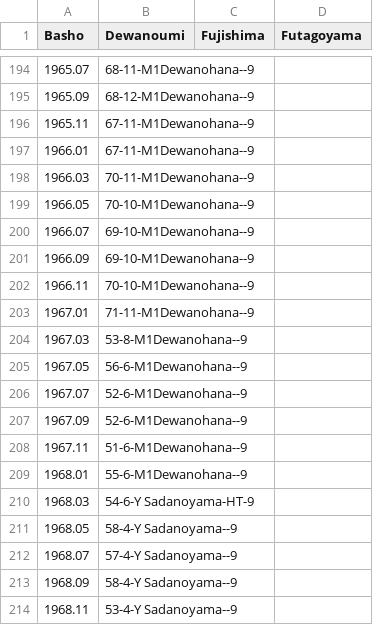
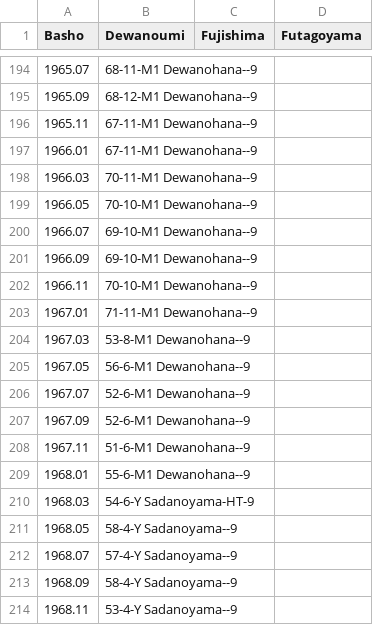
Before and after one commit to andre1670/sumo-heya-chart, a CSV file: chart.csv, drawn as a sheet; only a part is shown, gaps mark what is left out; the diff covers the shown part only.

```diff
--- a/chart.csv
+++ b/chart.csv
@@ -194,17 +194,17 @@ Basho,Dewanoumi,Fujishima,Futagoyama
-1965.07,68-11-M1Dewanohana--9,,
-1965.09,68-12-M1Dewanohana--9,,
-1965.11,67-11-M1Dewanohana--9,,
-1966.01,67-11-M1Dewanohana--9,,
-1966.03,70-11-M1Dewanohana--9,,
-1966.05,70-10-M1Dewanohana--9,,
-1966.07,69-10-M1Dewanohana--9,,
-1966.09,69-10-M1Dewanohana--9,,
-1966.11,70-10-M1Dewanohana--9,,
-1967.01,71-11-M1Dewanohana--9,,
-1967.03,53-8-M1Dewanohana--9,,
-1967.05,56-6-M1Dewanohana--9,,
-1967.07,52-6-M1Dewanohana--9,,
-1967.09,52-6-M1Dewanohana--9,,
-1967.11,51-6-M1Dewanohana--9,,
-1968.01,55-6-M1Dewanohana--9,,
+1965.07,68-11-M1 Dewanohana--9,,
+1965.09,68-12-M1 Dewanohana--9,,
+1965.11,67-11-M1 Dewanohana--9,,
+1966.01,67-11-M1 Dewanohana--9,,
+1966.03,70-11-M1 Dewanohana--9,,
+1966.05,70-10-M1 Dewanohana--9,,
+1966.07,69-10-M1 Dewanohana--9,,
+1966.09,69-10-M1 Dewanohana--9,,
+1966.11,70-10-M1 Dewanohana--9,,
+1967.01,71-11-M1 Dewanohana--9,,
+1967.03,53-8-M1 Dewanohana--9,,
+1967.05,56-6-M1 Dewanohana--9,,
+1967.07,52-6-M1 Dewanohana--9,,
+1967.09,52-6-M1 Dewanohana--9,,
+1967.11,51-6-M1 Dewanohana--9,,
+1968.01,55-6-M1 Dewanohana--9,,
 1968.03,54-6-Y Sadanoyama-HT-9,,
```
Also changed, not shown: 27 edited cells elsewhere in this file.
